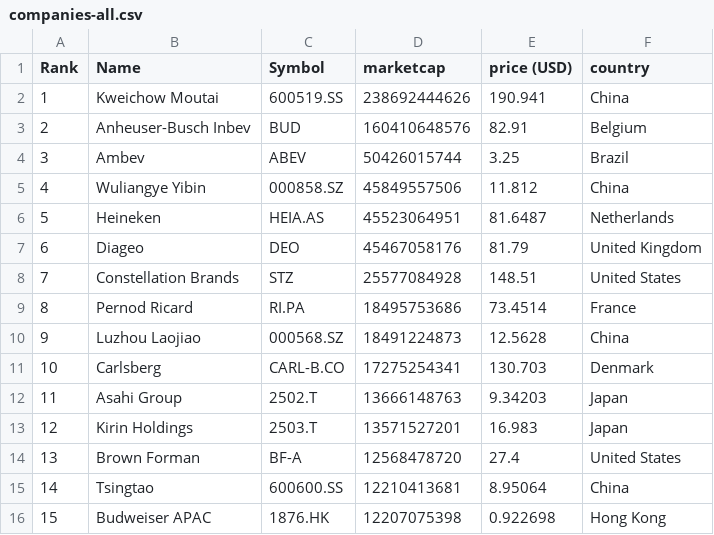
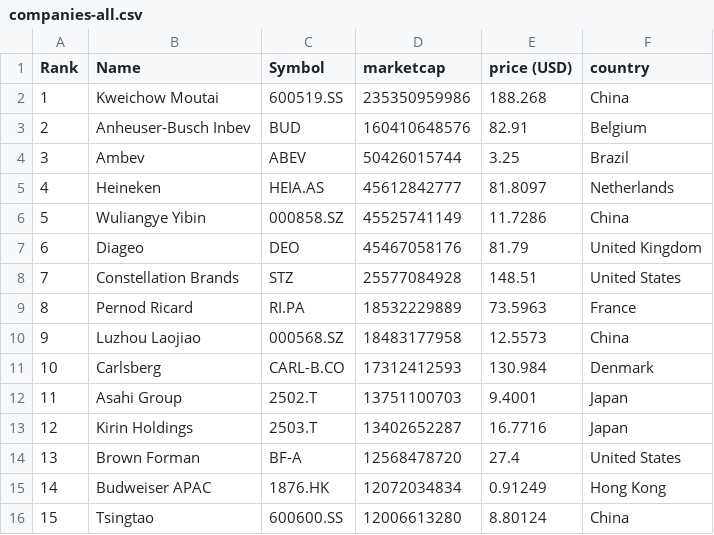
Before and after one commit to Andyflow28/merida-june-6-2024, a CSV file: companies-all.csv, drawn as a sheet; only a part is shown; the diff covers the shown part only.

```diff
--- a/companies-all.csv
+++ b/companies-all.csv
@@ -1,16 +1,16 @@
 "Rank","Name","Symbol","marketcap","price (USD)","country"
-"1","Kweichow Moutai","600519.SS","238692444626","190.941","China"
+"1","Kweichow Moutai","600519.SS","235350959986","188.268","China"
 "2","Anheuser-Busch Inbev","BUD","160410648576","82.91","Belgium"
 "3","Ambev","ABEV","50426015744","3.25","Brazil"
-"4","Wuliangye Yibin","000858.SZ","45849557506","11.812","China"
-"5","Heineken","HEIA.AS","45523064951","81.6487","Netherlands"
+"4","Heineken","HEIA.AS","45612842777","81.8097","Netherlands"
+"5","Wuliangye Yibin","000858.SZ","45525741149","11.7286","China"
 "6","Diageo","DEO","45467058176","81.79","United Kingdom"
 "7","Constellation Brands","STZ","25577084928","148.51","United States"
-"8","Pernod Ricard","RI.PA","18495753686","73.4514","France"
-"9","Luzhou Laojiao","000568.SZ","18491224873","12.5628","China"
-"10","Carlsberg","CARL-B.CO","17275254341","130.703","Denmark"
-"11","Asahi Group","2502.T","13666148763","9.34203","Japan"
-"12","Kirin Holdings","2503.T","13571527201","16.983","Japan"
+"8","Pernod Ricard","RI.PA","18532229889","73.5963","France"
+"9","Luzhou Laojiao","000568.SZ","18483177958","12.5573","China"
+"10","Carlsberg","CARL-B.CO","17312412593","130.984","Denmark"
+"11","Asahi Group","2502.T","13751100703","9.4001","Japan"
+"12","Kirin Holdings","2503.T","13402652287","16.7716","Japan"
 "13","Brown Forman","BF-A","12568478720","27.4","United States"
-"14","Tsingtao","600600.SS","12210413681","8.95064","China"
-"15","Budweiser APAC","1876.HK","12207075398","0.922698","Hong Kong"
+"14","Budweiser APAC","1876.HK","12072034834","0.91249","Hong Kong"
+"15","Tsingtao","600600.SS","12006613280","8.80124","China"
```
Also changed, not shown: 80 edited cells elsewhere in this file, companies_france.csv, companies_germany.csv, 1 other file.
